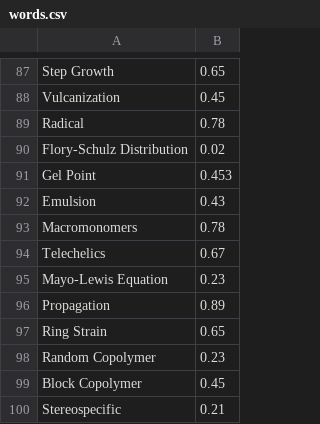
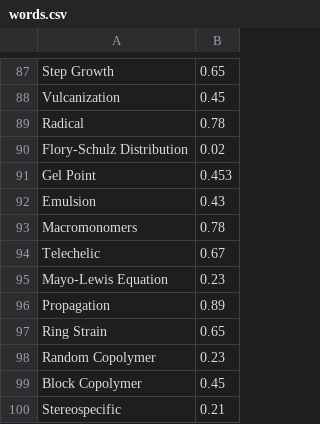
Before and after one commit to C-Accel-CRIPT/LEGACY_cript-docs, a CSV file: Figure_Gen_Codes/words.csv, drawn as a sheet; only a part is shown, gaps mark what is left out; the diff covers the shown part only.

```diff
--- a/Figure_Gen_Codes/words.csv
+++ b/Figure_Gen_Codes/words.csv
@@ -93,3 +93,3 @@ Emulsion,0.43
 Macromonomers,0.78
-Telechelics,0.67
+Telechelic,0.67
 Mayo-Lewis Equation,0.23
```
Also changed, not shown: 6 edited cells elsewhere in this file, 3 other files.
